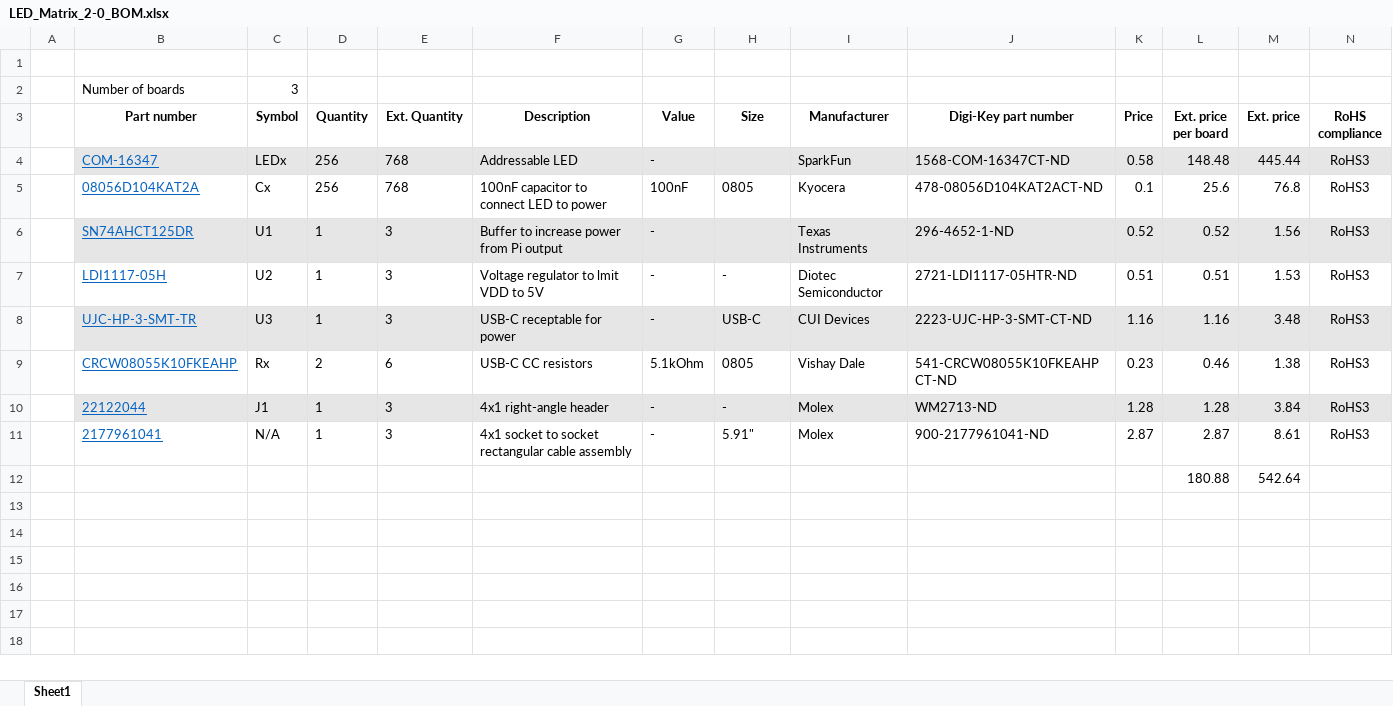
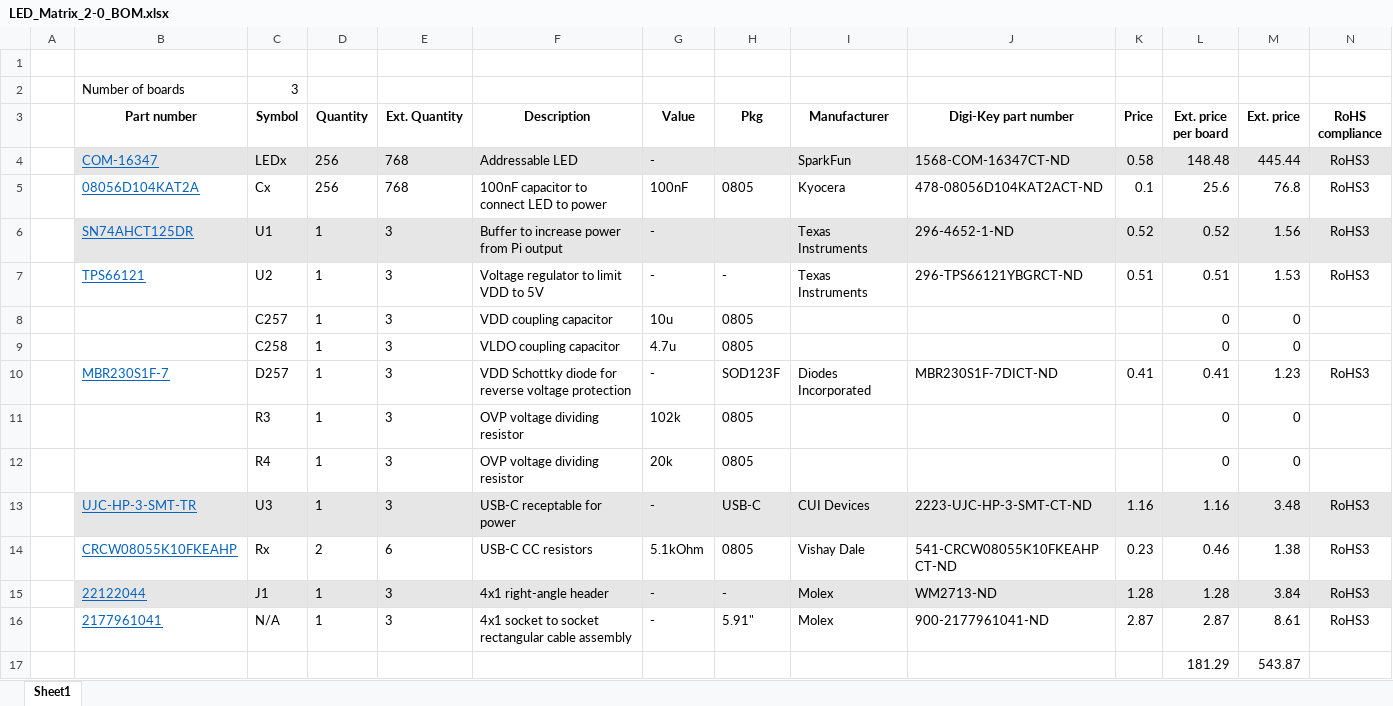
Before and after one commit to samjp5457456/LED_Matrix, an Excel workbook: Hardware/LED_Matrix_2-0_BOM.xlsx, sheet Sheet1, drawn as a sheet; values as stored, in another font and other column widths than the file's, no borders; removed rows and columns are numbered as before the commit, all else as after; the diff names each change by its address in the sheet, - before the commit and + after, or states it on an @@ line.

```diff
--- a/Hardware/LED_Matrix_2-0_BOM.xlsx (sheet Sheet1)
+++ b/Hardware/LED_Matrix_2-0_BOM.xlsx (sheet Sheet1)
-H3: Size
+H3: Pkg
-B7 (Part number): LDI1117-05H
+B7 (Part number): TPS66121
-F7 (Description): Voltage regulator to lmit VDD to 5V
+F7 (Description): Voltage regulator to limit VDD to 5V
-I7 (Manufacturer): Diotec Semiconductor
+I7 (Manufacturer): Texas Instruments
-J7 (Digi-Key part number): 2721-LDI1117-05HTR-ND
+J7 (Digi-Key part number): 296-TPS66121YBGRCT-ND
+row 8:  |  | C257 | 1 | 3 | VDD coupling capacitor | 10u | 0805 |  |  |  | 0 | 0
+row 9:  |  | C258 | 1 | 3 | VLDO coupling capacitor | 4.7u | 0805 |  |  |  | 0 | 0
+row 10:  | MBR230S1F-7 | D257 | 1 | 3 | VDD Schottky diode for reverse voltage protection | - | SOD123F | Diodes Incorporated | MBR230S1F-7DICT-ND | 0.41 | 0.41 | 1.23 | RoHS3
+row 11:  |  | R3 | 1 | 3 | OVP voltage dividing resistor | 102k | 0805 |  |  |  | 0 | 0
+row 12:  |  | R4 | 1 | 3 | OVP voltage dividing resistor | 20k | 0805 |  |  |  | 0 | 0
-row 12:  |  |  |  |  |  |  |  |  |  |  | 180.88 | 542.64
+row 17:  |  |  |  |  |  |  |  |  |  |  | 181.29 | 543.87
```
Also changed, not shown: formulas that keep their value, 6 other files.
